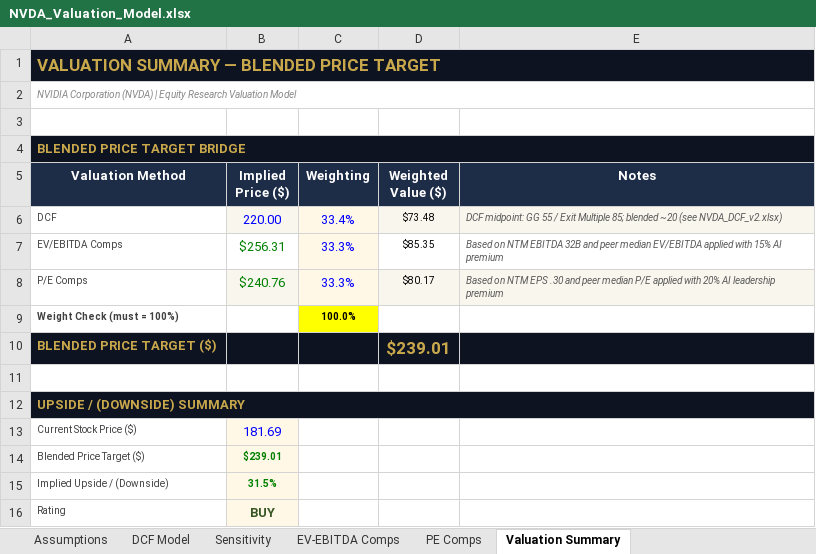
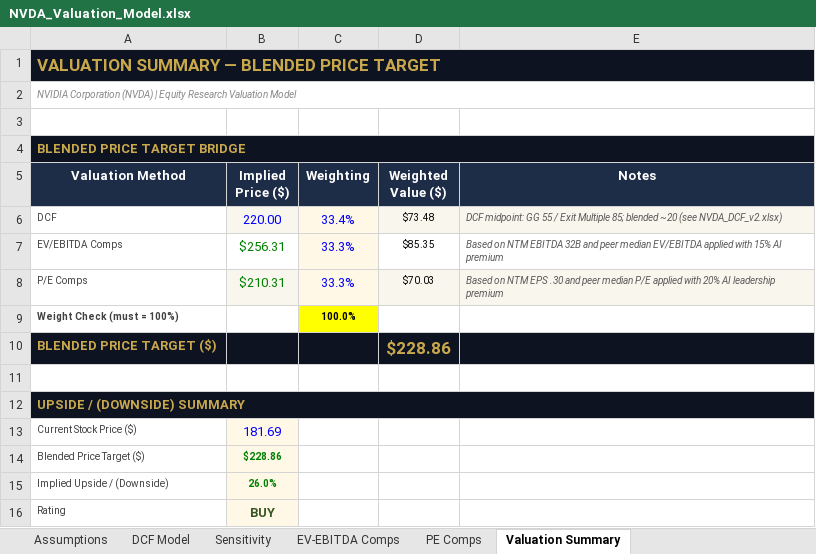
Before and after one commit to Simon-J-Wilson/Simon-J-Wilson.github.io, an Excel workbook: Files/NVDA_Valuation_Model.xlsx, sheet Valuation Summary, drawn as a sheet; values as stored, in another font and other column widths than the file's, no borders; the diff names each change by its address in the sheet, - before the commit and + after, or states it on an @@ line.

```diff
--- a/Files/NVDA_Valuation_Model.xlsx (sheet Valuation Summary)
+++ b/Files/NVDA_Valuation_Model.xlsx (sheet Valuation Summary)
-B1:E1 fill: #0D1321
+B1:E1 fill: none
-B4:E4 fill: #0D1321
+B4:E4 fill: none
-B8 (Implied Price ($)): $240.76
+B8 (Implied Price ($)): $210.31
-D8 (Weighted Value ($)): $80.17
+D8 (Weighted Value ($)): $70.03
-D10 (Weighted Value ($)): $239.01
+D10 (Weighted Value ($)): $228.86
-B12:E12 fill: #0D1321
+B12:E12 fill: none
-B14 (Implied Price ($)): $239.01
+B14 (Implied Price ($)): $228.86
-B15 (Implied Price ($)): 31.5%
+B15 (Implied Price ($)): 26.0%
```
Also changed, not shown: sheet PE Comps, sheet DCF Model, sheet EV-EBITDA Comps, sheet Sensitivity, sheet Assumptions, 1 other file.
